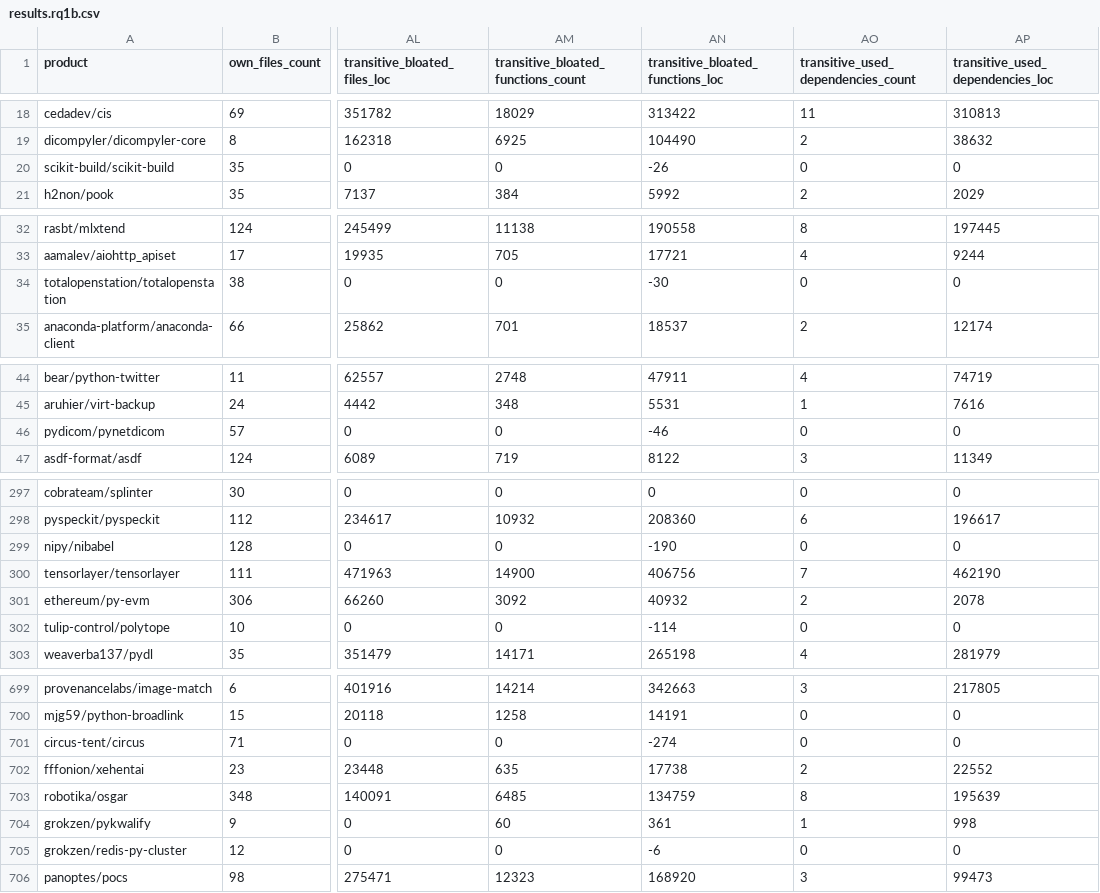
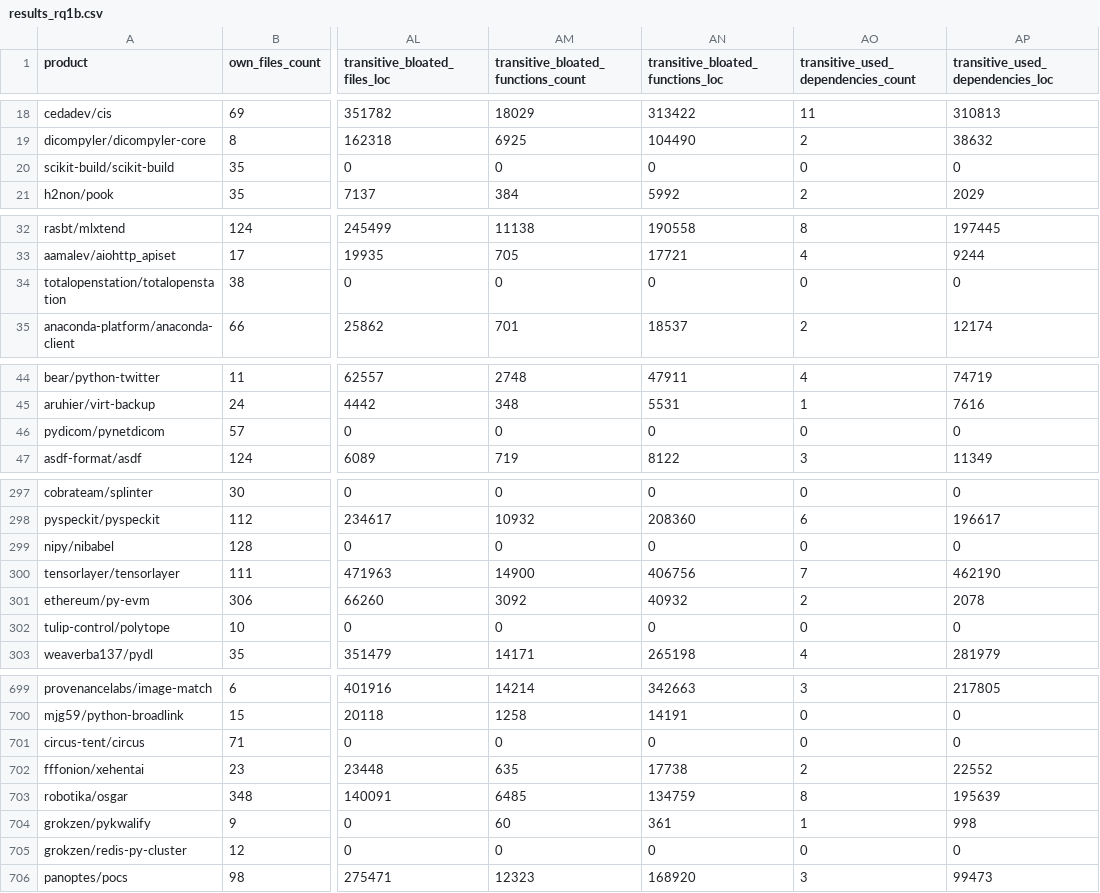
Before and after one commit to gdrosos/bloat-study-artifact, a CSV file: analysis/data/results_rq1b.csv (was analysis/data/results.rq1b.csv), drawn as a sheet; only a part is shown, gaps mark what is left out; the diff covers the shown part only; the diff names each change by its address in the sheet, - before the commit and + after, or states it on an @@ line.

```diff
--- a/analysis/data/results.rq1b.csv
+++ b/analysis/data/results_rq1b.csv
-AN20 (transitive_bloated_functions_loc): -26
+AN20 (transitive_bloated_functions_loc): 0
-AN34 (transitive_bloated_functions_loc): -30
+AN34 (transitive_bloated_functions_loc): 0
-AN46 (transitive_bloated_functions_loc): -46
+AN46 (transitive_bloated_functions_loc): 0
-AN299 (transitive_bloated_functions_loc): -190
+AN299 (transitive_bloated_functions_loc): 0
-AN302 (transitive_bloated_functions_loc): -114
+AN302 (transitive_bloated_functions_loc): 0
-AN701 (transitive_bloated_functions_loc): -274
+AN701 (transitive_bloated_functions_loc): 0
-AN705 (transitive_bloated_functions_loc): -6
+AN705 (transitive_bloated_functions_loc): 0
```
Also changed, not shown: 51 edited cells elsewhere in this file, 2 other files.
